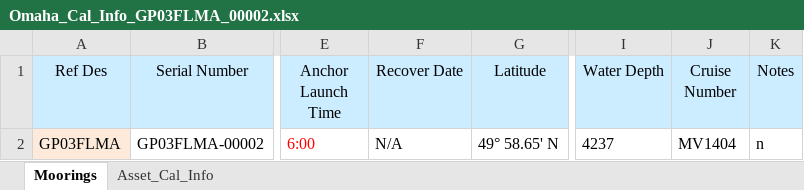
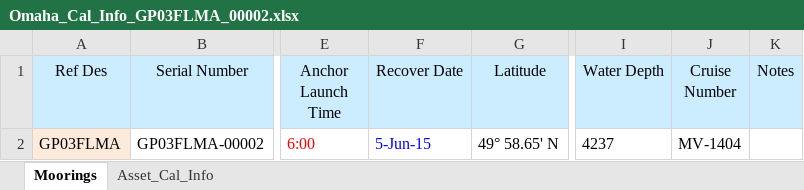
Before and after one commit to oceanobservatories/ingestion-csvs, an Excel workbook: GP03FLMA/Omaha_Cal_Info_GP03FLMA_00002.xlsx, sheet Moorings, drawn as a sheet; only a part is shown, gaps mark what is left out; values as stored, in another font and other column widths than the file's, no borders; the diff names each change by its address in the sheet, - before the commit and + after, or states it on an @@ line.

```diff
--- a/GP03FLMA/Omaha_Cal_Info_GP03FLMA_00002.xlsx (sheet Moorings)
+++ b/GP03FLMA/Omaha_Cal_Info_GP03FLMA_00002.xlsx (sheet Moorings)
-F2 (Recover Date): N/A
+F2 (Recover Date): 5-Jun-15
-F2 text colour: black
+F2 text colour: #0000FF
-J2 (Cruise Number): MV1404
+J2 (Cruise Number): MV-1404
-K2 (Notes): n
+K2 (Notes): (empty)
```
Also changed, not shown: sheet Asset_Cal_Info, GP03FLMA/Omaha_Cal_Info_GP03FLMA_00001.xlsx, 1 other file.
